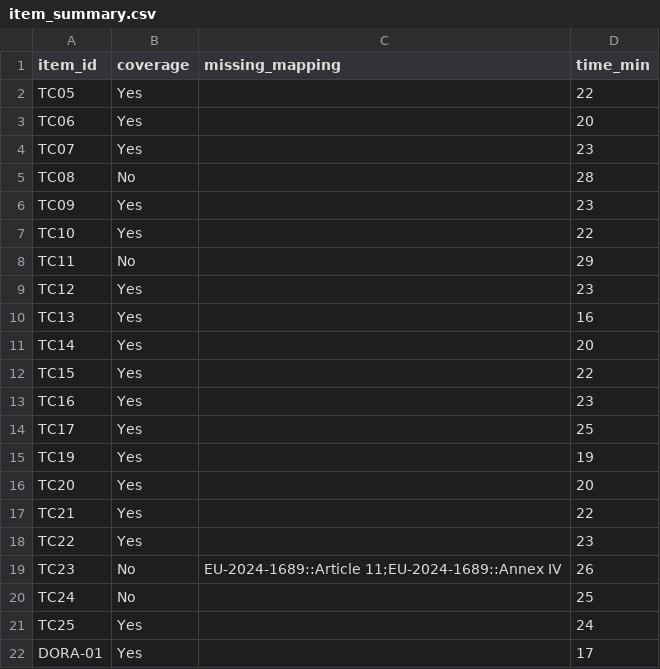
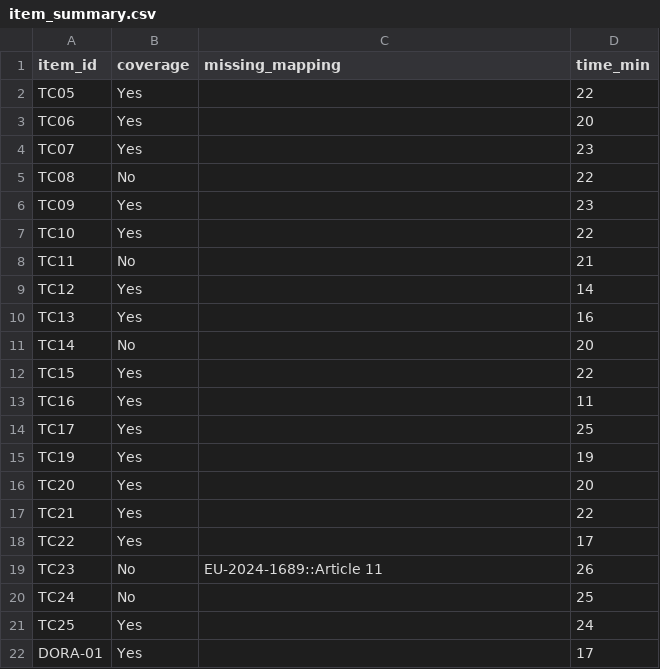
Before and after one commit to liyouqi/ai-cyber-risk-thesis, a CSV file: experiments/outputs/manual/item_summary.csv, drawn as a sheet; only a part is shown; the diff covers the shown part only.

```diff
--- a/experiments/outputs/manual/item_summary.csv
+++ b/experiments/outputs/manual/item_summary.csv
@@ -4,11 +4,11 @@ TC06,Yes,,20
 TC07,Yes,,23
-TC08,No,,28
+TC08,No,,22
 TC09,Yes,,23
 TC10,Yes,,22
-TC11,No,,29
-TC12,Yes,,23
+TC11,No,,21
+TC12,Yes,,14
 TC13,Yes,,16
-TC14,Yes,,20
+TC14,No,,20
 TC15,Yes,,22
-TC16,Yes,,23
+TC16,Yes,,11
 TC17,Yes,,25
@@ -17,4 +17,4 @@ TC20,Yes,,20
 TC21,Yes,,22
-TC22,Yes,,23
-TC23,No,EU-2024-1689::Article 11;EU-2024-1689::Annex IV,26
+TC22,Yes,,17
+TC23,No,EU-2024-1689::Article 11,26
 TC24,No,,25
```
Also changed, not shown: 12 edited cells elsewhere in this file, experiments/results/item_results.csv, thesis_outputs/generated/tables/table_framework_results.csv, 15 other files.
